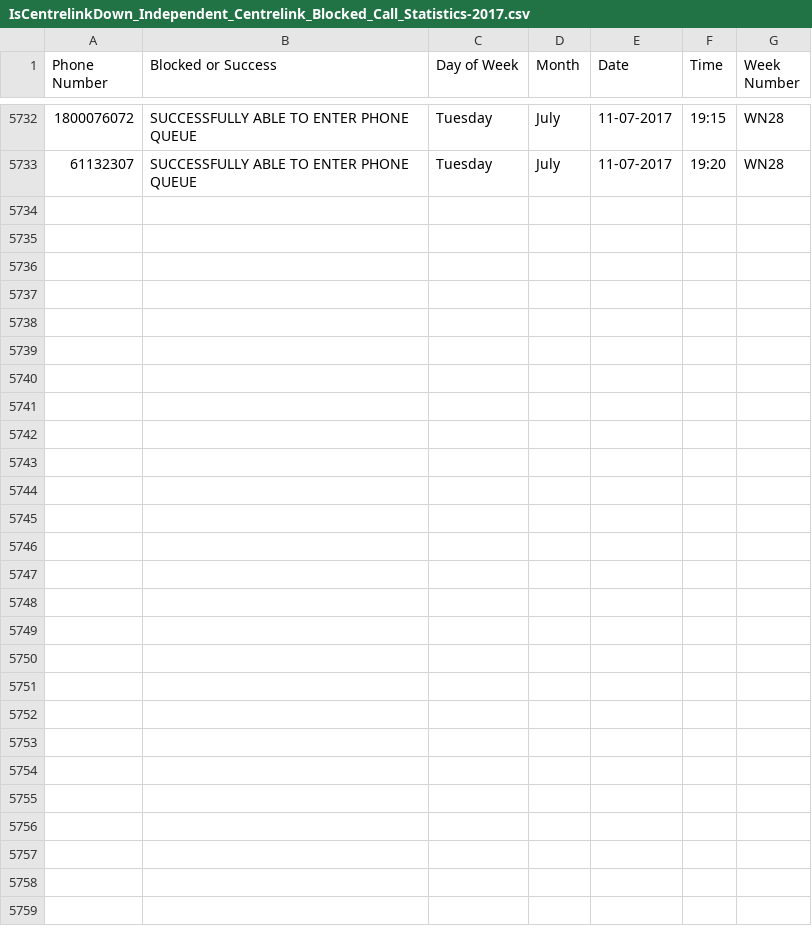
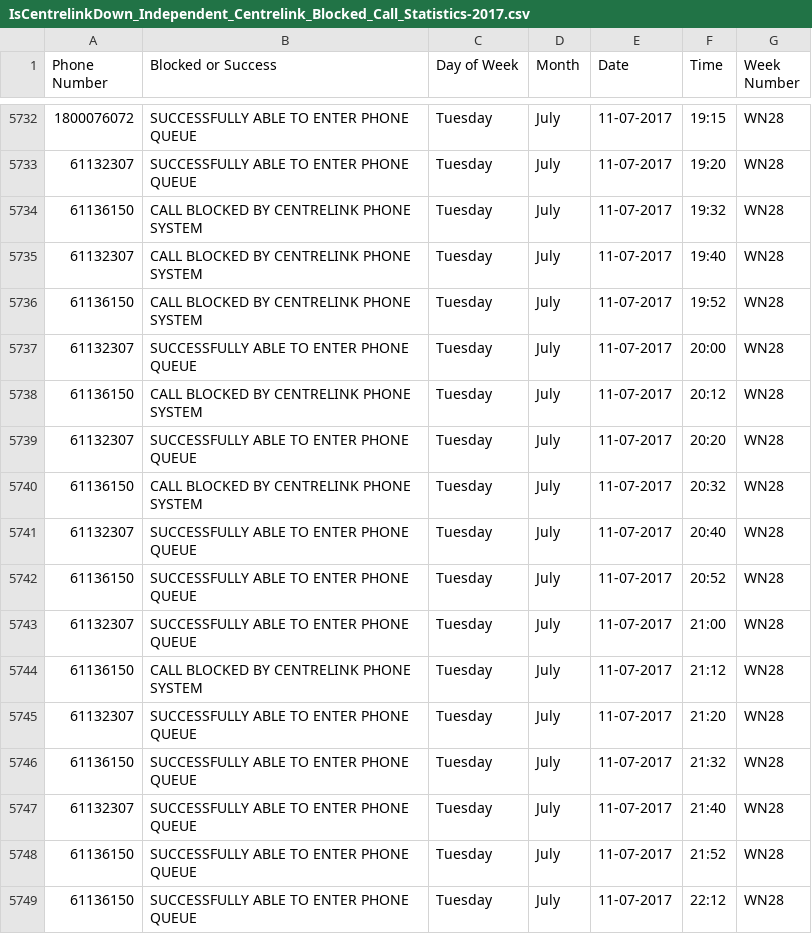
Before and after one commit to p0sty/CentrelinkDown, a CSV file: IsCentrelinkDown_Independent_Centrelink_Blocked_Call_Statistics-2017.csv, drawn as a sheet; only a part is shown, gaps mark what is left out.

Commit message:
Auto Call Record update

```diff
--- a/IsCentrelinkDown_Independent_Centrelink_Blocked_Call_Statistics-2017.csv
+++ b/IsCentrelinkDown_Independent_Centrelink_Blocked_Call_Statistics-2017.csv
@@ -5733 +5733,17 @@ Phone Number,Blocked or	Success, Day of	Week, Month, Date, Time, Week Number
 61132307, SUCCESSFULLY ABLE TO ENTER PHONE QUEUE, Tuesday, July, 11-07-2017, 19:20, WN28
+61136150, CALL BLOCKED BY CENTRELINK PHONE SYSTEM, Tuesday, July, 11-07-2017, 19:32, WN28
+61132307, CALL BLOCKED BY CENTRELINK PHONE SYSTEM, Tuesday, July, 11-07-2017, 19:40, WN28
+61136150, CALL BLOCKED BY CENTRELINK PHONE SYSTEM, Tuesday, July, 11-07-2017, 19:52, WN28
+61132307, SUCCESSFULLY ABLE TO ENTER PHONE QUEUE, Tuesday, July, 11-07-2017, 20:00, WN28
+61136150, CALL BLOCKED BY CENTRELINK PHONE SYSTEM, Tuesday, July, 11-07-2017, 20:12, WN28
+61132307, SUCCESSFULLY ABLE TO ENTER PHONE QUEUE, Tuesday, July, 11-07-2017, 20:20, WN28
+61136150, CALL BLOCKED BY CENTRELINK PHONE SYSTEM, Tuesday, July, 11-07-2017, 20:32, WN28
+61132307, SUCCESSFULLY ABLE TO ENTER PHONE QUEUE, Tuesday, July, 11-07-2017, 20:40, WN28
+61136150, SUCCESSFULLY ABLE TO ENTER PHONE QUEUE, Tuesday, July, 11-07-2017, 20:52, WN28
+61132307, SUCCESSFULLY ABLE TO ENTER PHONE QUEUE, Tuesday, July, 11-07-2017, 21:00, WN28
+61136150, CALL BLOCKED BY CENTRELINK PHONE SYSTEM, Tuesday, July, 11-07-2017, 21:12, WN28
+61132307, SUCCESSFULLY ABLE TO ENTER PHONE QUEUE, Tuesday, July, 11-07-2017, 21:20, WN28
+61136150, SUCCESSFULLY ABLE TO ENTER PHONE QUEUE, Tuesday, July, 11-07-2017, 21:32, WN28
+61132307, SUCCESSFULLY ABLE TO ENTER PHONE QUEUE, Tuesday, July, 11-07-2017, 21:40, WN28
+61136150, SUCCESSFULLY ABLE TO ENTER PHONE QUEUE, Tuesday, July, 11-07-2017, 21:52, WN28
+61136150, SUCCESSFULLY ABLE TO ENTER PHONE QUEUE, Tuesday, July, 11-07-2017, 22:12, WN28
```
